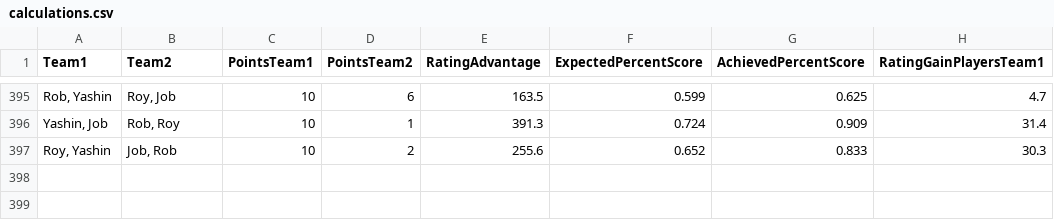
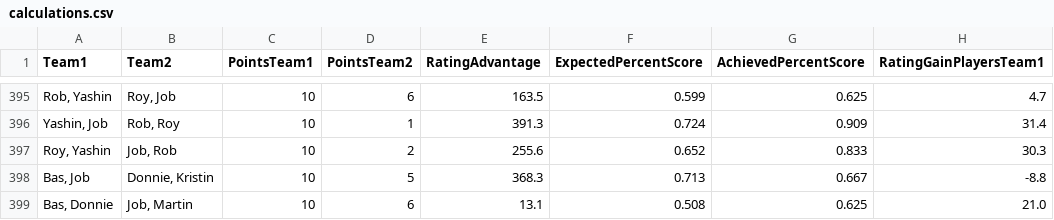
Before and after one commit to BartvonMeijenfeldt/fussball_rankings, a CSV file: calculations.csv, drawn as a sheet; only a part is shown, gaps mark what is left out.

```diff
--- a/calculations.csv
+++ b/calculations.csv
@@ -397 +397,3 @@ Team1,Team2,PointsTeam1,PointsTeam2,RatingAdvantage,ExpectedPercentScore,Achieve
 "Roy, Yashin","Job, Rob",10,2,255.6,0.652,0.833,30.3
+"Bas, Job","Donnie, Kristin",10,5,368.3,0.713,0.667,-8.8
+"Bas, Donnie","Job, Martin",10,6,13.1,0.508,0.625,21.0
```
Also changed, not shown: beta_ratings.csv, results_table_football.csv, 1 other file.
